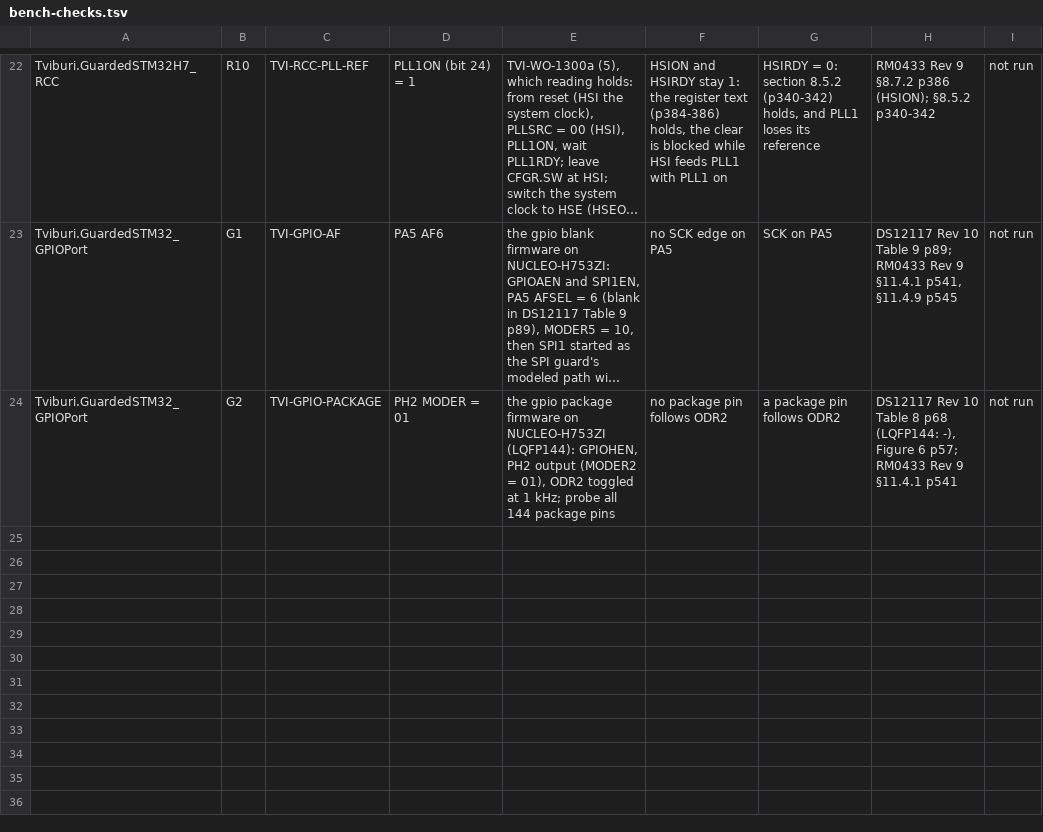
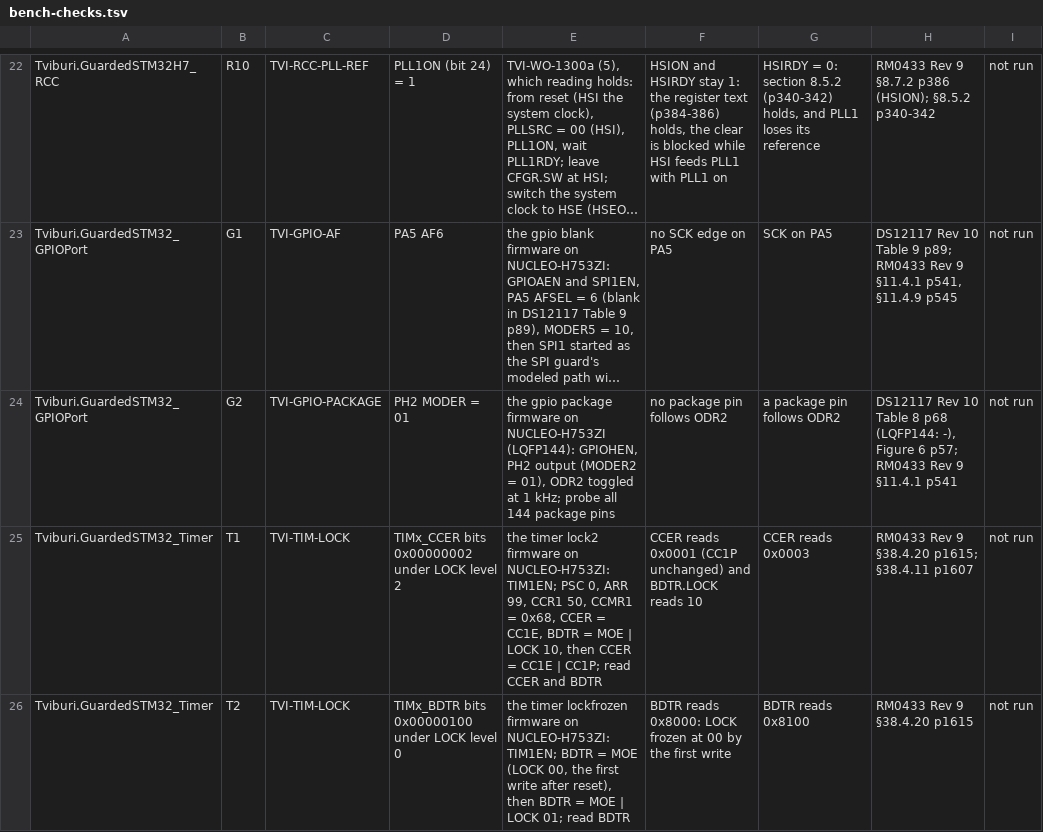
Before and after one commit to ClearForge-LLC/tviburi, a TSV file: model/bench-checks.tsv, drawn as a sheet; only a part is shown, gaps mark what is left out; long unchanged cells end in …; the diff names each change by its address in the sheet, - before the commit and + after, or states it on an @@ line.

```diff
--- a/model/bench-checks.tsv
+++ b/model/bench-checks.tsv
+row 25: Tviburi.GuardedSTM32_Timer | T1 | TVI-TIM-LOCK | TIMx_CCER bits 0x00000002 under LOCK level 2 | the timer lock2 firmware on NUCLEO-H753ZI: TIM1EN; PSC 0, ARR 99, CCR1 50, CCMR1 = 0x68, CCER = CC1E, BDTR = MOE | LOCK 10, then CCER = CC1E | CC1P; read CCER and BDTR | CCER reads 0x0001 (CC1P unchanged) and BDTR.LOCK reads 10 | CCER reads 0x0003 | RM0433 Rev 9 §38.4.20 p1615; §38.4.11 p1607 | not run
+row 26: Tviburi.GuardedSTM32_Timer | T2 | TVI-TIM-LOCK | TIMx_BDTR bits 0x00000100 under LOCK level 0 | the timer lockfrozen firmware on NUCLEO-H753ZI: TIM1EN; BDTR = MOE (LOCK 00, the first write after reset), then BDTR = MOE | LOCK 01; read BDTR | BDTR reads 0x8000: LOCK frozen at 00 by the first write | BDTR reads 0x8100 | RM0433 Rev 9 §38.4.20 p1615 | not run
```
Also changed, not shown: 1 other file.
